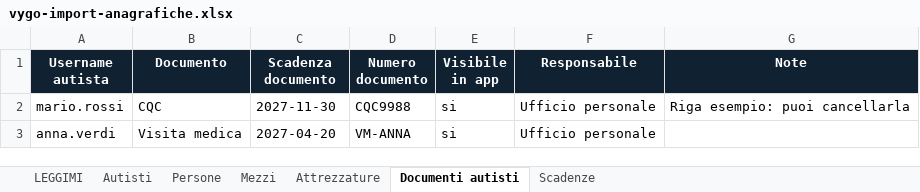
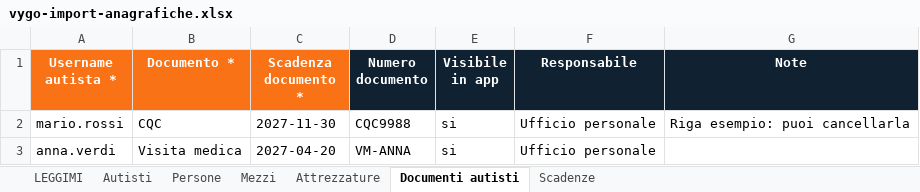
Before and after one commit to adrianosisti/camion-chiaro, an Excel workbook: public/templates/vygo-import-anagrafiche.xlsx, sheet Documenti autisti, drawn as a sheet; values as stored, in another font and other column widths than the file's, no borders; table styles not drawn; the diff names each change by its address in the sheet, - before the commit and + after, or states it on an @@ line.

```diff
--- a/public/templates/vygo-import-anagrafiche.xlsx (sheet Documenti autisti)
+++ b/public/templates/vygo-import-anagrafiche.xlsx (sheet Documenti autisti)
-A1: Username autista
+A1: Username autista *
-A1:C1 fill: #102132
+A1:C1 fill: #F97316
-B1: Documento
+B1: Documento *
-C1: Scadenza documento
+C1: Scadenza documento *
```
Also changed, not shown: sheet Scadenze, sheet Autisti, sheet Persone, sheet LEGGIMI, sheet Mezzi, sheet Attrezzature, 4 other files.
